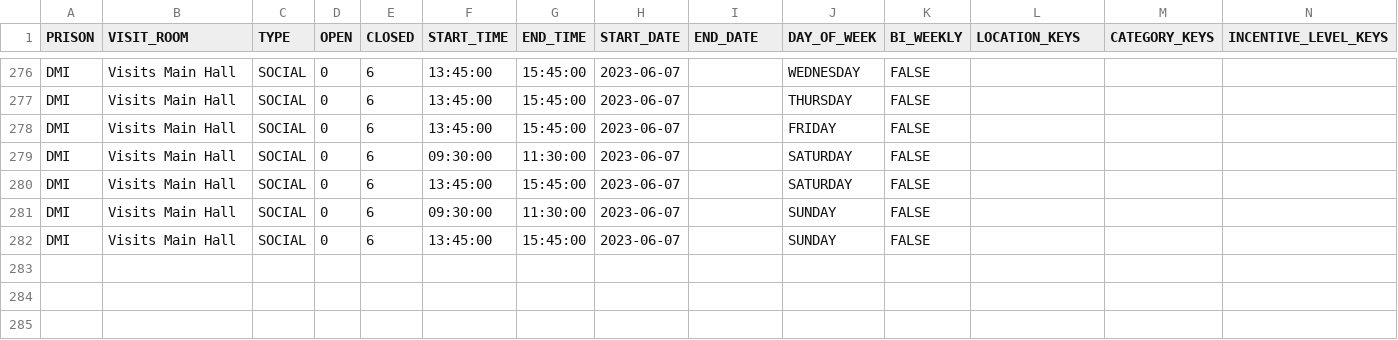
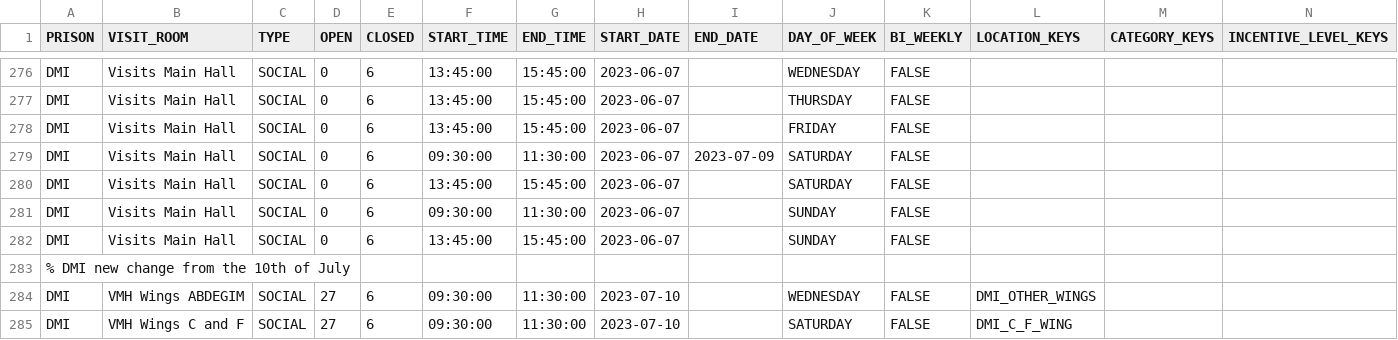
Before and after one commit to ministryofjustice/visit-scheduler, a CSV file: src/main/resources/session-template-data/session-data.csv, drawn as a sheet; only a part is shown, gaps mark what is left out; the diff covers the shown part only.

```diff
--- a/src/main/resources/session-template-data/session-data.csv
+++ b/src/main/resources/session-template-data/session-data.csv
@@ -278,3 +278,3 @@ DMI,Visits Main Hall,SOCIAL,0,6,13:45:00,15:45:00,2023-06-07,,THURSDAY,FALSE,,,
 DMI,Visits Main Hall,SOCIAL,0,6,13:45:00,15:45:00,2023-06-07,,FRIDAY,FALSE,,,
-DMI,Visits Main Hall,SOCIAL,0,6,09:30:00,11:30:00,2023-06-07,,SATURDAY,FALSE,,,
+DMI,Visits Main Hall,SOCIAL,0,6,09:30:00,11:30:00,2023-06-07,2023-07-09,SATURDAY,FALSE,,,
 DMI,Visits Main Hall,SOCIAL,0,6,13:45:00,15:45:00,2023-06-07,,SATURDAY,FALSE,,,
@@ -282 +282,4 @@ DMI,Visits Main Hall,SOCIAL,0,6,09:30:00,11:30:00,2023-06-07,,SUNDAY,FALSE,,,
 DMI,Visits Main Hall,SOCIAL,0,6,13:45:00,15:45:00,2023-06-07,,SUNDAY,FALSE,,,
+% DMI new change from the 10th of July
+DMI,VMH Wings ABDEGIM,SOCIAL,27,6,09:30:00,11:30:00,2023-07-10,,WEDNESDAY,FALSE,DMI_OTHER_WINGS,,
+DMI,VMH Wings C and F,SOCIAL,27,6,09:30:00,11:30:00,2023-07-10,,SATURDAY,FALSE,DMI_C_F_WING,,
```
Also changed, not shown: 13 edited cells elsewhere in this file, 5 other files.
